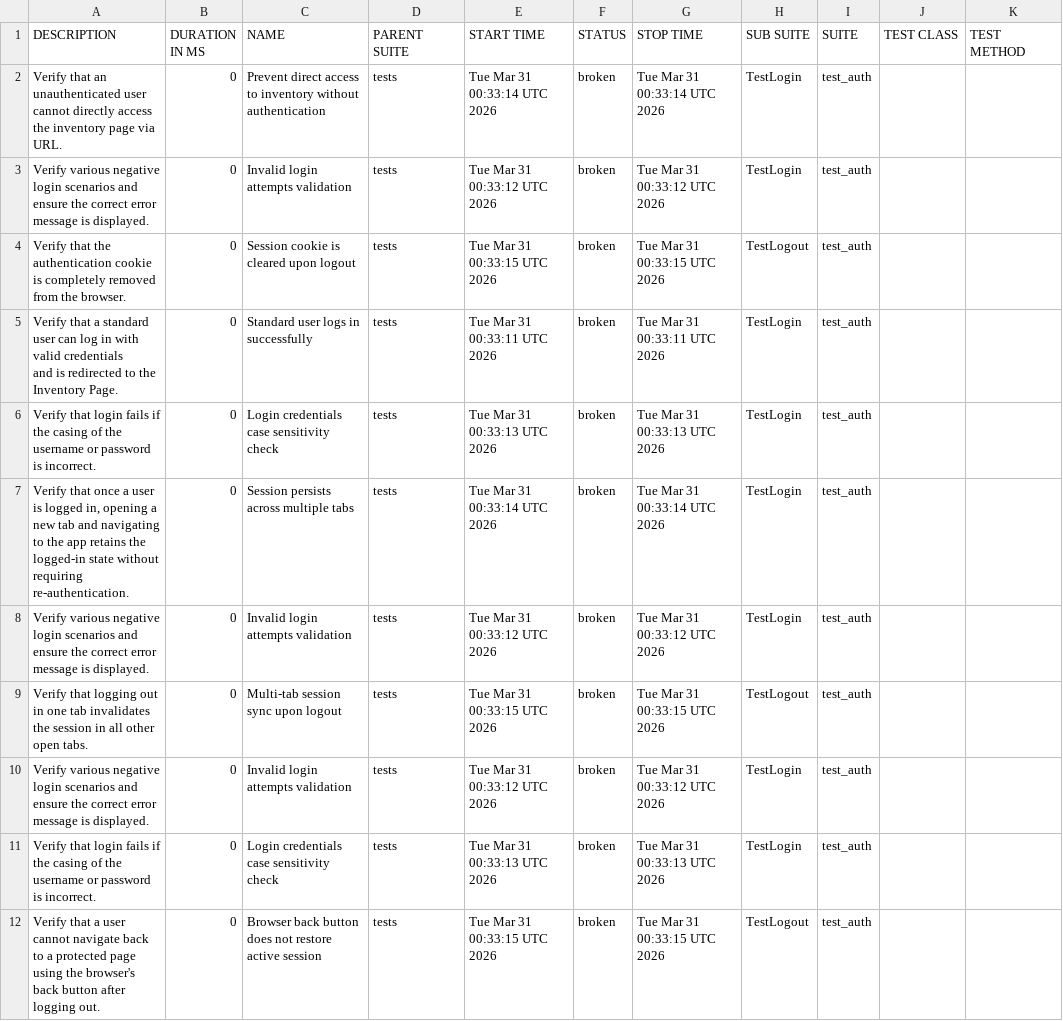
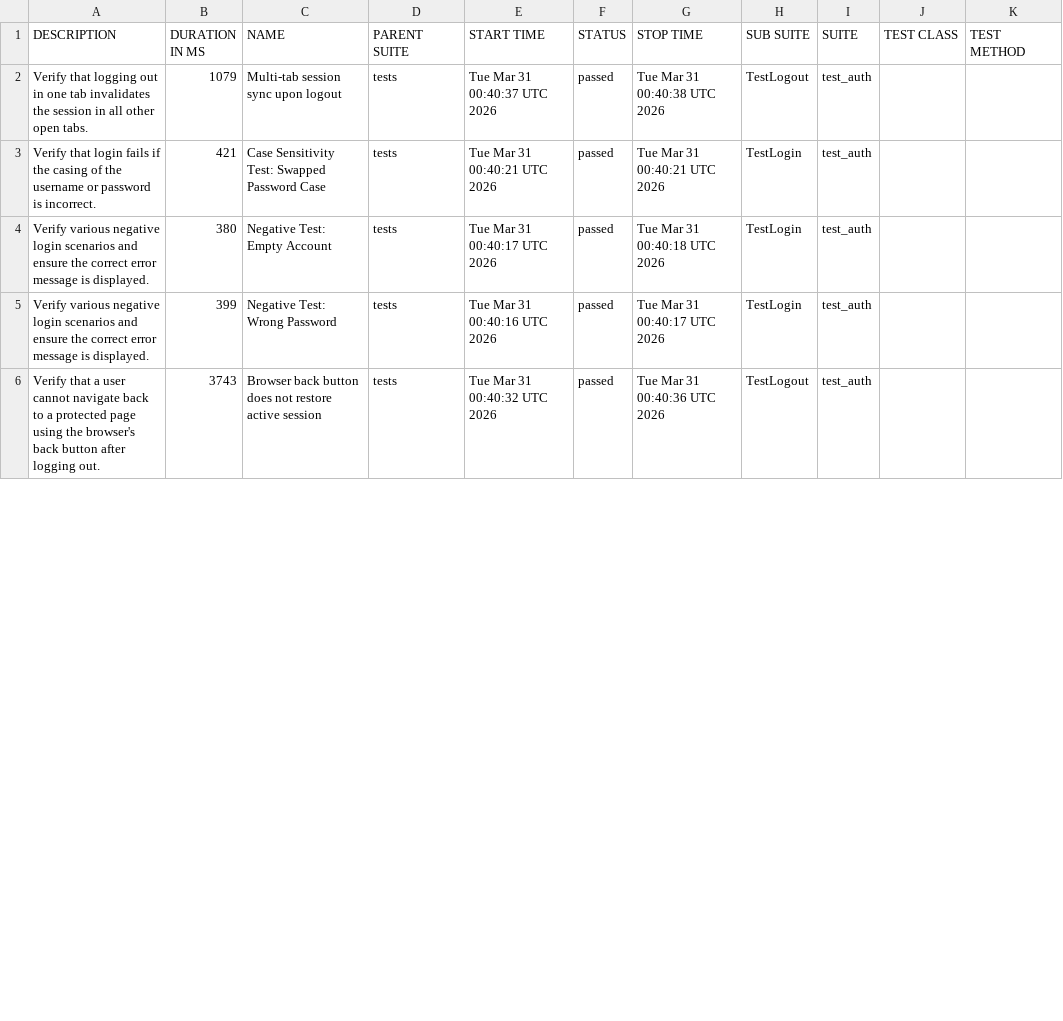
Before and after one commit to jingwenpaws/SaucedemoPractice, a CSV file: 7/data/suites.csv, drawn as a sheet; only a part is shown; the diff covers the shown part only.

```diff
--- a/7/data/suites.csv
+++ b/7/data/suites.csv
@@ -1,37 +1,17 @@
 "DESCRIPTION","DURATION IN MS","NAME","PARENT SUITE","START TIME","STATUS","STOP TIME","SUB SUITE","SUITE","TEST CLASS","TEST METHOD"
-"
-        Verify that an unauthenticated user cannot directly access the inventory page via URL.
-        ","0","Prevent direct access to inventory without authentication","tests","Tue Mar 31 00:33:14 UTC 2026","broken","Tue Mar 31 00:33:14 UTC 2026","TestLogin","test_auth","",""
-"
-        Verify various negative login scenarios and ensure the correct error message is displayed.
-        ","0","Invalid login attempts validation","tests","Tue Mar 31 00:33:12 UTC 2026","broken","Tue Mar 31 00:33:12 UTC 2026","TestLogin","test_auth","",""
-"
-        Verify that the authentication cookie is completely removed from the browser.
-        ","0","Session cookie is cleared upon logout","tests","Tue Mar 31 00:33:15 UTC 2026","broken","Tue Mar 31 00:33:15 UTC 2026","TestLogout","test_auth","",""
-"
-        Verify that a standard user can log in with valid credentials
-        and is redirected to the Inventory Page.
-        ","0","Standard user logs in successfully","tests","Tue Mar 31 00:33:11 UTC 2026","broken","Tue Mar 31 00:33:11 UTC 2026","TestLogin","test_auth","",""
-"
-        Verify that login fails if the casing of the username or password is incorrect.
-        ","0","Login credentials case sensitivity check","tests","Tue Mar 31 00:33:13 UTC 2026","broken","Tue Mar 31 00:33:13 UTC 2026","TestLogin","test_auth","",""
-"
-        Verify that once a user is logged in, opening a new tab and navigating
-        to the app retains the logged-in state without requiring re-authentication.
-        ","0","Session persists across multiple tabs","tests","Tue Mar 31 00:33:14 UTC 2026","broken","Tue Mar 31 00:33:14 UTC 2026","TestLogin","test_auth","",""
-"
-        Verify various negative login scenarios and ensure the correct error message is displayed.
-        ","0","Invalid login attempts validation","tests","Tue Mar 31 00:33:12 UTC 2026","broken","Tue Mar 31 00:33:12 UTC 2026","TestLogin","test_auth","",""
-"
-        Verify that logging out in one tab invalidates the session in all other open tabs.
-        ","0","Multi-tab session sync upon logout","tests","Tue Mar 31 00:33:15 UTC 2026","broken","Tue Mar 31 00:33:15 UTC 2026","TestLogout","test_auth","",""
-"
-        Verify various negative login scenarios and ensure the correct error message is displayed.
-        ","0","Invalid login attempts validation","tests","Tue Mar 31 00:33:12 UTC 2026","broken","Tue Mar 31 00:33:12 UTC 2026","TestLogin","test_auth","",""
-"
-        Verify that login fails if the casing of the username or password is incorrect.
-        ","0","Login credentials case sensitivity check","tests","Tue Mar 31 00:33:13 UTC 2026","broken","Tue Mar 31 00:33:13 UTC 2026","TestLogin","test_auth","",""
-"
-        Verify that a user cannot navigate back to a protected page using the browser's
-        back button after logging out.
-        ","0","Browser back button does not restore active session","tests","Tue Mar 31 00:33:15 UTC 2026","broken","Tue Mar 31 00:33:15 UTC 2026","TestLogout","test_auth","",""
+"
+        Verify that logging out in one tab invalidates the session in all other open tabs.
+        ","1079","Multi-tab session sync upon logout","tests","Tue Mar 31 00:40:37 UTC 2026","passed","Tue Mar 31 00:40:38 UTC 2026","TestLogout","test_auth","",""
+"
+        Verify that login fails if the casing of the username or password is incorrect.
+        ","421","Case Sensitivity Test: Swapped Password Case","tests","Tue Mar 31 00:40:21 UTC 2026","passed","Tue Mar 31 00:40:21 UTC 2026","TestLogin","test_auth","",""
+"
+        Verify various negative login scenarios and ensure the correct error message is displayed.
+        ","380","Negative Test: Empty Account","tests","Tue Mar 31 00:40:17 UTC 2026","passed","Tue Mar 31 00:40:18 UTC 2026","TestLogin","test_auth","",""
+"
+        Verify various negative login scenarios and ensure the correct error message is displayed.
+        ","399","Negative Test: Wrong Password","tests","Tue Mar 31 00:40:16 UTC 2026","passed","Tue Mar 31 00:40:17 UTC 2026","TestLogin","test_auth","",""
+"
+        Verify that a user cannot navigate back to a protected page using the browser's
+        back button after logging out.
+        ","3743","Browser back button does not restore active session","tests","Tue Mar 31 00:40:32 UTC 2026","passed","Tue Mar 31 00:40:36 UTC 2026","TestLogout","test_auth","",""
```
Also changed, not shown: 6 added rows and 9 edited cells elsewhere in this file, 7/data/behaviors.csv, 56 other files.
